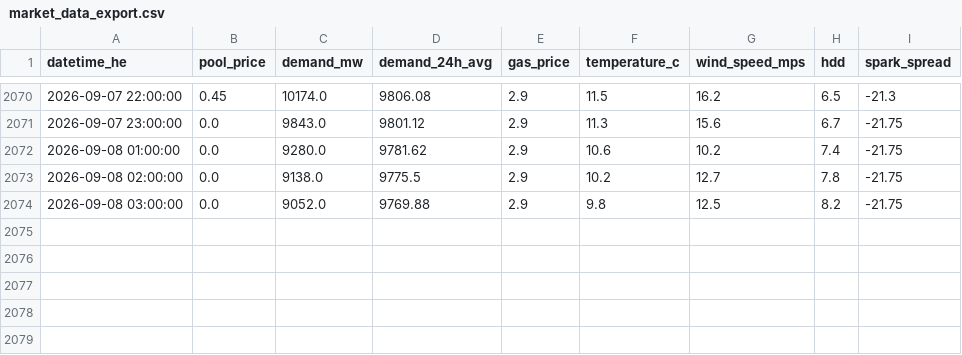
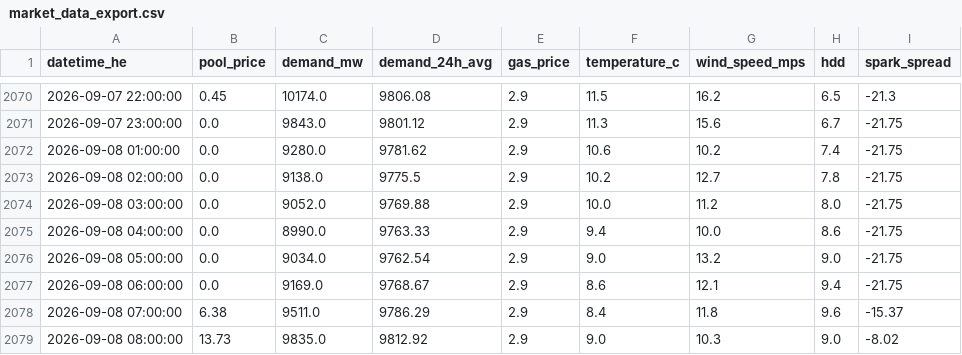
Before and after one commit to a338wong/alberta_energy_market_analytics_dashboard, a CSV file: data/processed/market_data_export.csv, drawn as a sheet; only a part is shown, gaps mark what is left out.

```diff
--- a/data/processed/market_data_export.csv
+++ b/data/processed/market_data_export.csv
@@ -2073,2 +2073,7 @@ datetime_he,pool_price,demand_mw,demand_24h_avg,gas_price,temperature_c,wind_spe
 2026-09-08 02:00:00,0.0,9138.0,9775.5,2.9,10.2,12.7,7.8,-21.75
-2026-09-08 03:00:00,0.0,9052.0,9769.88,2.9,9.8,12.5,8.2,-21.75
+2026-09-08 03:00:00,0.0,9052.0,9769.88,2.9,10.0,11.2,8.0,-21.75
+2026-09-08 04:00:00,0.0,8990.0,9763.33,2.9,9.4,10.0,8.6,-21.75
+2026-09-08 05:00:00,0.0,9034.0,9762.54,2.9,9.0,13.2,9.0,-21.75
+2026-09-08 06:00:00,0.0,9169.0,9768.67,2.9,8.6,12.1,9.4,-21.75
+2026-09-08 07:00:00,6.38,9511.0,9786.29,2.9,8.4,11.8,9.6,-15.37
+2026-09-08 08:00:00,13.73,9835.0,9812.92,2.9,9.0,10.3,9.0,-8.02
```
Also changed, not shown: data/raw/pool_price_current_raw.csv, data/raw/weather_data.csv.
